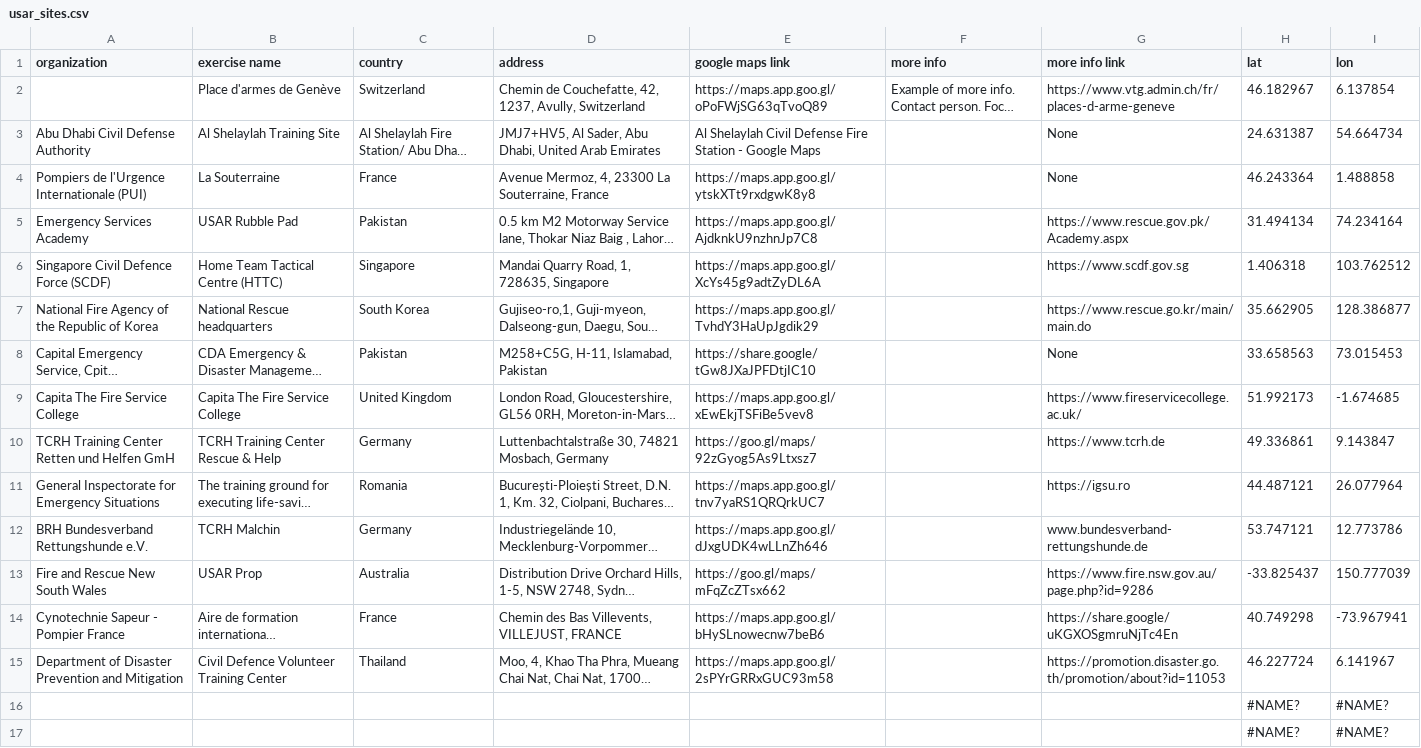
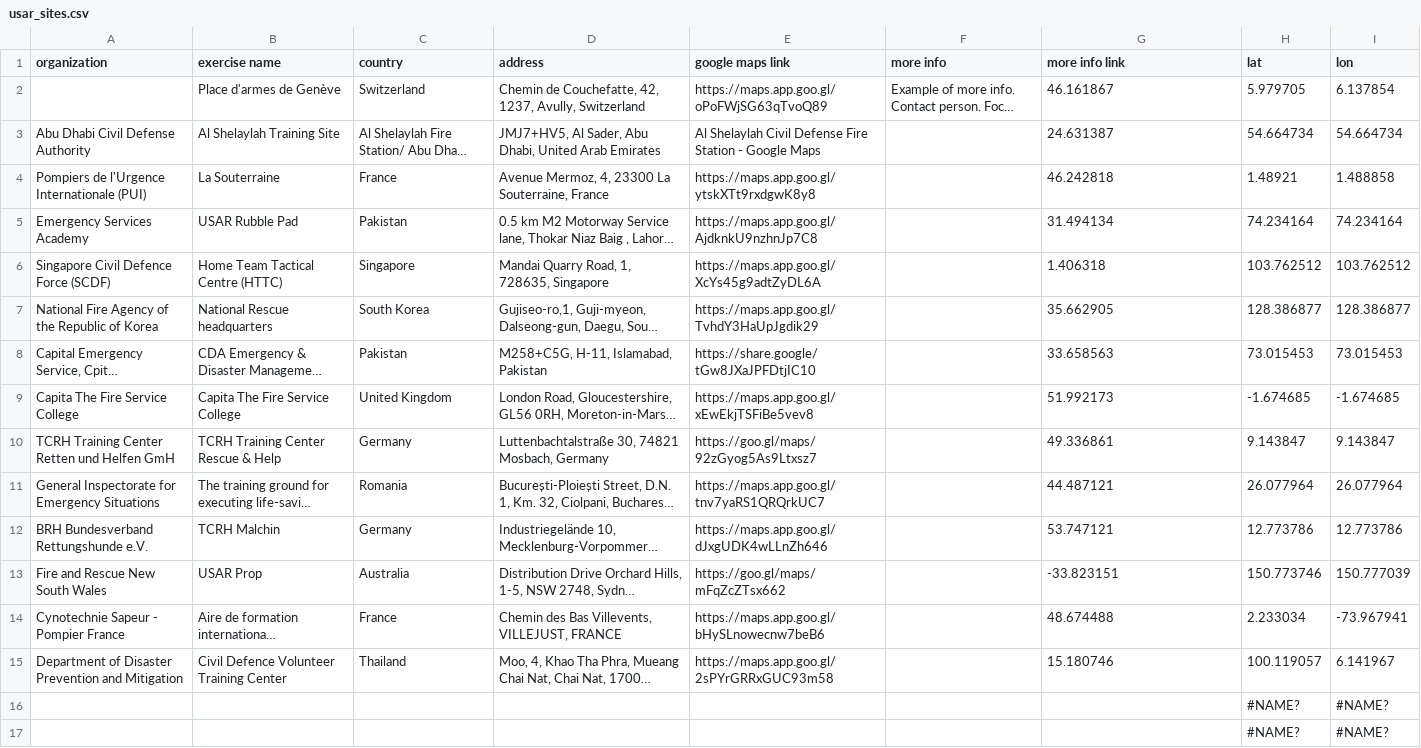
Before and after one commit to UN-OCHA/insarag_exercises_datawrapper_BDU, a CSV file: usar_sites.csv, drawn as a sheet; only a part is shown; long unchanged cells end in …; the diff names each change by its address in the sheet, - before the commit and + after, or states it on an @@ line.

```diff
--- a/usar_sites.csv
+++ b/usar_sites.csv
-G2 (more info link): https://www.vtg.admin.ch/fr/places-d-arme-geneve
+G2 (more info link): 46.161867
-H2 (lat): 46.182967
+H2 (lat): 5.979705
-G3 (more info link): None
+G3 (more info link): 24.631387
-H3 (lat): 24.631387
+H3 (lat): 54.664734
-G4 (more info link): None
+G4 (more info link): 46.242818
-H4 (lat): 46.243364
+H4 (lat): 1.48921
-G5 (more info link): https://www.rescue.gov.pk/Academy.aspx
+G5 (more info link): 31.494134
-H5 (lat): 31.494134
+H5 (lat): 74.234164
-G6 (more info link): https://www.scdf.gov.sg
+G6 (more info link): 1.406318
-H6 (lat): 1.406318
+H6 (lat): 103.762512
-G7 (more info link): https://www.rescue.go.kr/main/main.do
+G7 (more info link): 35.662905
-H7 (lat): 35.662905
+H7 (lat): 128.386877
-G8 (more info link): None
+G8 (more info link): 33.658563
-H8 (lat): 33.658563
+H8 (lat): 73.015453
-G9 (more info link): https://www.fireservicecollege.ac.uk/
+G9 (more info link): 51.992173
-H9 (lat): 51.992173
+H9 (lat): -1.674685
-G10 (more info link): https://www.tcrh.de
+G10 (more info link): 49.336861
-H10 (lat): 49.336861
+H10 (lat): 9.143847
-G11 (more info link): https://igsu.ro
+G11 (more info link): 44.487121
-H11 (lat): 44.487121
+H11 (lat): 26.077964
-G12 (more info link): www.bundesverband-rettungshunde.de
+G12 (more info link): 53.747121
-H12 (lat): 53.747121
+H12 (lat): 12.773786
-G13 (more info link): https://www.fire.nsw.gov.au/page.php?id=9286
+G13 (more info link): -33.823151
-H13 (lat): -33.825437
+H13 (lat): 150.773746
-G14 (more info link): https://share.google/uKGXOSgmruNjTc4En
+G14 (more info link): 48.674488
-H14 (lat): 40.749298
+H14 (lat): 2.233034
-G15 (more info link): https://promotion.disaster.go.th/promotion/about?id=11053
+G15 (more info link): 15.180746
-H15 (lat): 46.227724
+H15 (lat): 100.119057
```
